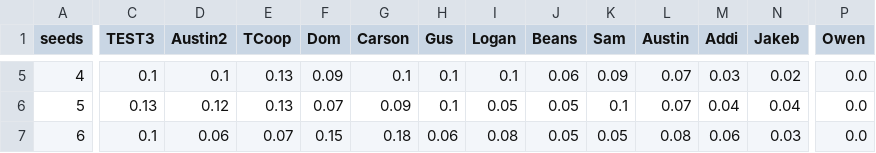
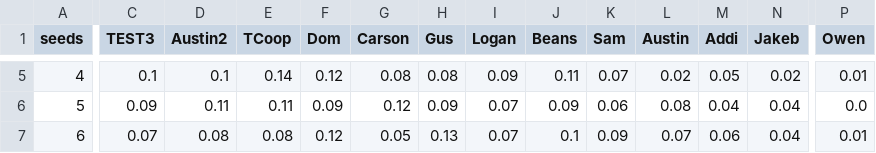
Before and after one commit to amaryans/fantasy-football-lottery, a CSV file: example_result/conditional_probabilities.csv, drawn as a sheet; only a part is shown, gaps mark what is left out; the diff covers the shown part only; the diff names each change by its address in the sheet, - before the commit and + after, or states it on an @@ line.

```diff
--- a/example_result/conditional_probabilities.csv
+++ b/example_result/conditional_probabilities.csv
-E5 (TCoop): 0.13
+E5 (TCoop): 0.14
-F5 (Dom): 0.09
+F5 (Dom): 0.12
-G5 (Carson): 0.1
+G5 (Carson): 0.08
-H5 (Gus): 0.1
+H5 (Gus): 0.08
-I5 (Logan): 0.1
+I5 (Logan): 0.09
-J5 (Beans): 0.06
+J5 (Beans): 0.11
-K5 (Sam): 0.09
+K5 (Sam): 0.07
-L5 (Austin): 0.07
+L5 (Austin): 0.02
-M5 (Addi): 0.03
+M5 (Addi): 0.05
-P5 (Owen): 0.0
+P5 (Owen): 0.01
-C6 (TEST3): 0.13
+C6 (TEST3): 0.09
-D6 (Austin2): 0.12
+D6 (Austin2): 0.11
-E6 (TCoop): 0.13
+E6 (TCoop): 0.11
-F6 (Dom): 0.07
+F6 (Dom): 0.09
-G6 (Carson): 0.09
+G6 (Carson): 0.12
-H6 (Gus): 0.1
+H6 (Gus): 0.09
-I6 (Logan): 0.05
+I6 (Logan): 0.07
-J6 (Beans): 0.05
+J6 (Beans): 0.09
-K6 (Sam): 0.1
+K6 (Sam): 0.06
-L6 (Austin): 0.07
+L6 (Austin): 0.08
-C7 (TEST3): 0.1
+C7 (TEST3): 0.07
-D7 (Austin2): 0.06
+D7 (Austin2): 0.08
-E7 (TCoop): 0.07
+E7 (TCoop): 0.08
-F7 (Dom): 0.15
+F7 (Dom): 0.12
-G7 (Carson): 0.18
+G7 (Carson): 0.05
-H7 (Gus): 0.06
+H7 (Gus): 0.13
-I7 (Logan): 0.08
+I7 (Logan): 0.07
-J7 (Beans): 0.05
+J7 (Beans): 0.1
-K7 (Sam): 0.05
+K7 (Sam): 0.09
-L7 (Austin): 0.08
+L7 (Austin): 0.07
-N7 (Jakeb): 0.03
+N7 (Jakeb): 0.04
-P7 (Owen): 0.0
+P7 (Owen): 0.01
```
Also changed, not shown: 128 edited cells elsewhere in this file, 5 other files.
